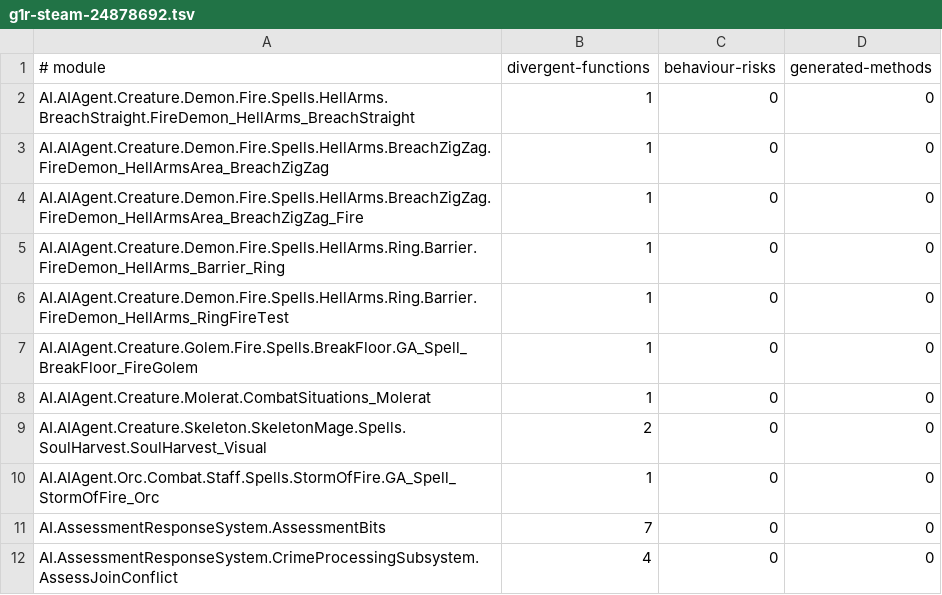
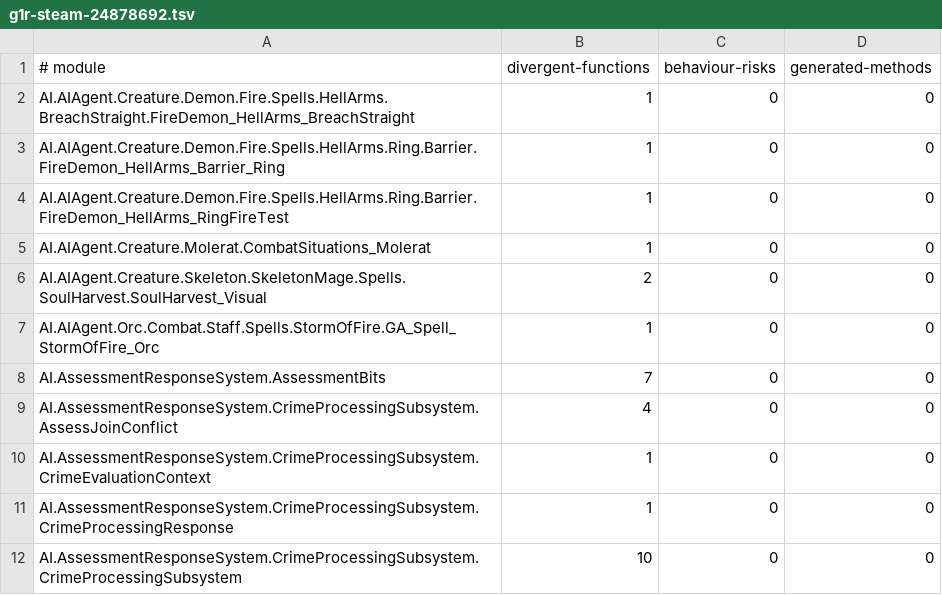
Before and after one commit to dh0er/gore, a TSV file: crates/gore-as/assets/byte-faithfulness/g1r-steam-24878692.tsv, drawn as a sheet; only a part is shown; the shorter side is filled out with more unchanged rows; the diff names each change by its address in the sheet, - before the commit and + after, or states it on an @@ line.

Commit message:
fix(as): preserve native vector lifetimes
Keep the final sum instead of its temporary product, and restore
unused entry vectors and the intermediate sum in native returns.

Full comparison: 168 to 165 differences, no regressions.
1409 Rust tests and 12 native tests pass.

```diff
--- a/crates/gore-as/assets/byte-faithfulness/g1r-steam-24878692.tsv
+++ b/crates/gore-as/assets/byte-faithfulness/g1r-steam-24878692.tsv
-row 3: AI.AIAgent.Creature.Demon.Fire.Spells.HellArms.BreachZigZag.FireDemon_HellArmsArea_BreachZigZag | 1 | 0 | 0
-row 4: AI.AIAgent.Creature.Demon.Fire.Spells.HellArms.BreachZigZag.FireDemon_HellArmsArea_BreachZigZag_Fire | 1 | 0 | 0
-row 7: AI.AIAgent.Creature.Golem.Fire.Spells.BreakFloor.GA_Spell_BreakFloor_FireGolem | 1 | 0 | 0
```
Also changed, not shown: 5 other files.
